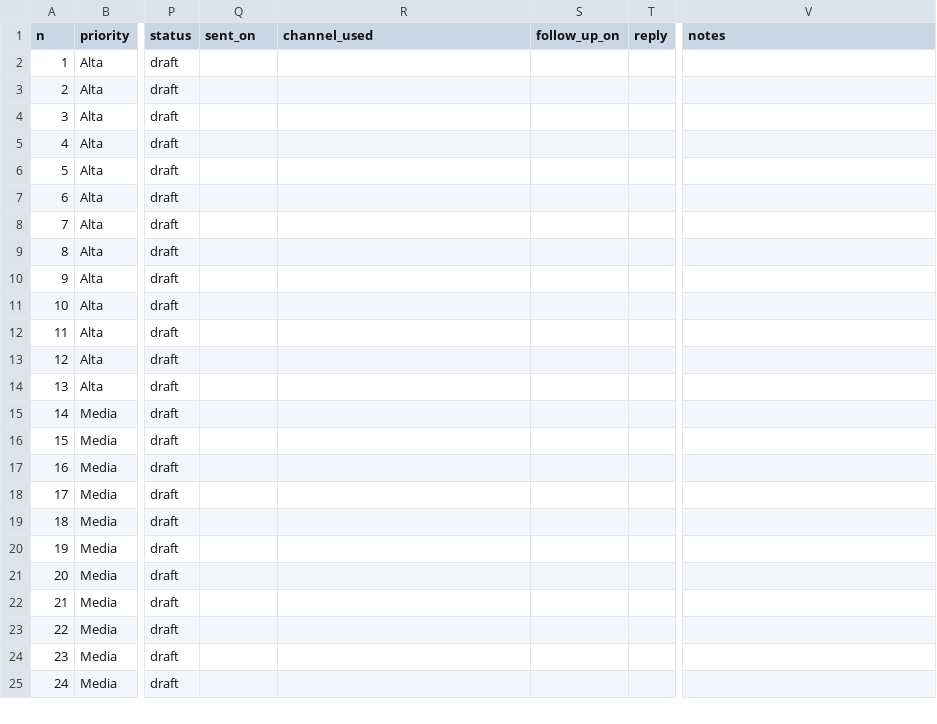
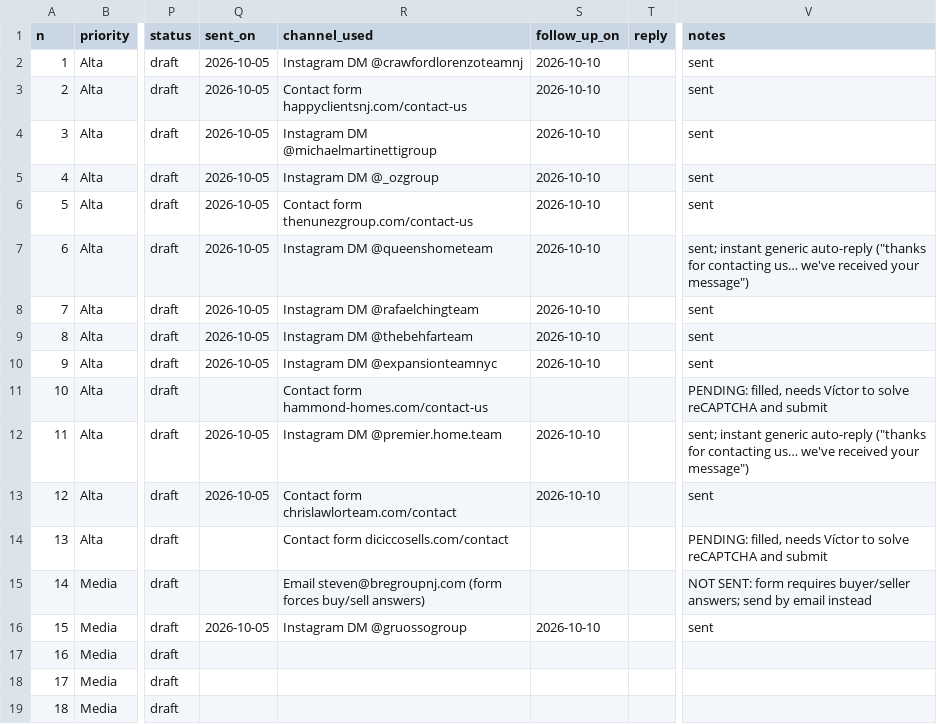
Before and after one commit to invntio/invntio.com, a CSV file: docs/research/realtor-lead-response/outreach-drafts.csv, drawn as a sheet; only a part is shown, gaps mark what is left out; the shorter side is filled out with more unchanged rows; the diff names each change by its address in the sheet, - before the commit and + after, or states it on an @@ line.

```diff
--- a/docs/research/realtor-lead-response/outreach-drafts.csv
+++ b/docs/research/realtor-lead-response/outreach-drafts.csv
-Q2:Q10 (sent_on): (empty)
+Q2:Q10 (sent_on): 2026-10-05
-R2 (channel_used): (empty)
+R2 (channel_used): Instagram DM @crawfordlorenzoteamnj
-S2:S10 (follow_up_on): (empty)
+S2:S10 (follow_up_on): 2026-10-10
-V2:V6 (notes): (empty)
+V2:V6 (notes): sent
-R3 (channel_used): (empty)
+R3 (channel_used): Contact form happyclientsnj.com/contact-us
-R4 (channel_used): (empty)
+R4 (channel_used): Instagram DM @michaelmartinettigroup
-R5 (channel_used): (empty)
+R5 (channel_used): Instagram DM @_ozgroup
-R6 (channel_used): (empty)
+R6 (channel_used): Contact form thenunezgroup.com/contact-us
-R7 (channel_used): (empty)
+R7 (channel_used): Instagram DM @queenshometeam
-V7 (notes): (empty)
+V7 (notes): sent; instant generic auto-reply ("thanks for contacting us… we've received your message")
-R8 (channel_used): (empty)
+R8 (channel_used): Instagram DM @rafaelchingteam
-V8:V10 (notes): (empty)
+V8:V10 (notes): sent
-R9 (channel_used): (empty)
+R9 (channel_used): Instagram DM @thebehfarteam
-R10 (channel_used): (empty)
+R10 (channel_used): Instagram DM @expansionteamnyc
-R11 (channel_used): (empty)
+R11 (channel_used): Contact form hammond-homes.com/contact-us
-V11 (notes): (empty)
+V11 (notes): PENDING: filled, needs Víctor to solve reCAPTCHA and submit
-Q12:Q13 (sent_on): (empty)
+Q12:Q13 (sent_on): 2026-10-05
-R12 (channel_used): (empty)
+R12 (channel_used): Instagram DM @premier.home.team
-S12:S13 (follow_up_on): (empty)
+S12:S13 (follow_up_on): 2026-10-10
-V12 (notes): (empty)
+V12 (notes): sent; instant generic auto-reply ("thanks for contacting us… we've received your message")
-R13 (channel_used): (empty)
+R13 (channel_used): Contact form chrislawlorteam.com/contact
-V13 (notes): (empty)
+V13 (notes): sent
-R14 (channel_used): (empty)
+R14 (channel_used): Contact form diciccosells.com/contact
-V14 (notes): (empty)
+V14 (notes): PENDING: filled, needs Víctor to solve reCAPTCHA and submit
-R15 (channel_used): (empty)
+R15 (channel_used): Email steven@bregroupnj.com (form forces buy/sell answers)
-V15 (notes): (empty)
+V15 (notes): NOT SENT: form requires buyer/seller answers; send by email instead
-Q16 (sent_on): (empty)
+Q16 (sent_on): 2026-10-05
-R16 (channel_used): (empty)
+R16 (channel_used): Instagram DM @gruossogroup
-S16 (follow_up_on): (empty)
+S16 (follow_up_on): 2026-10-10
-V16 (notes): (empty)
+V16 (notes): sent
```
